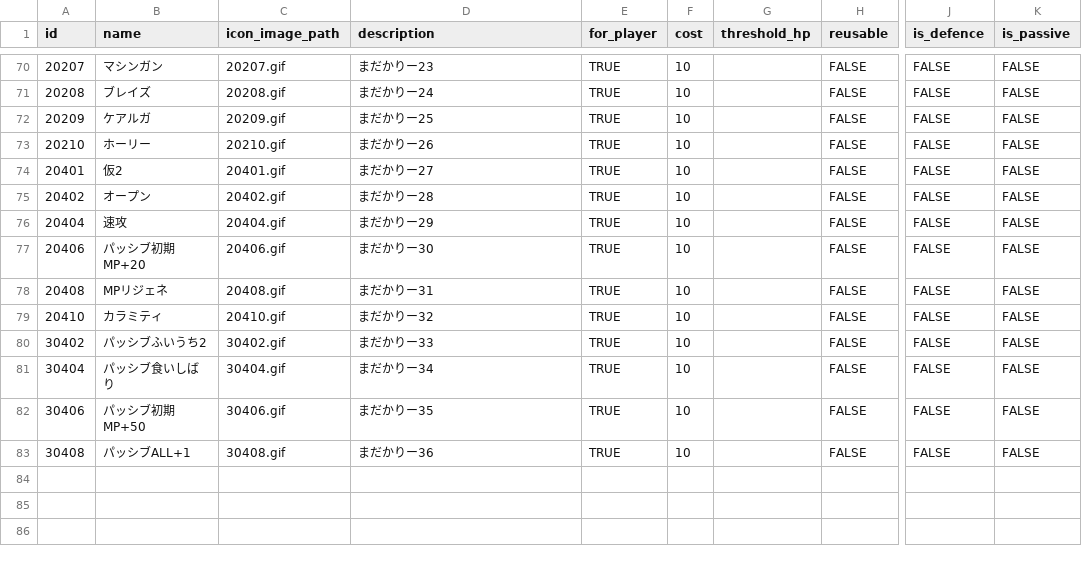
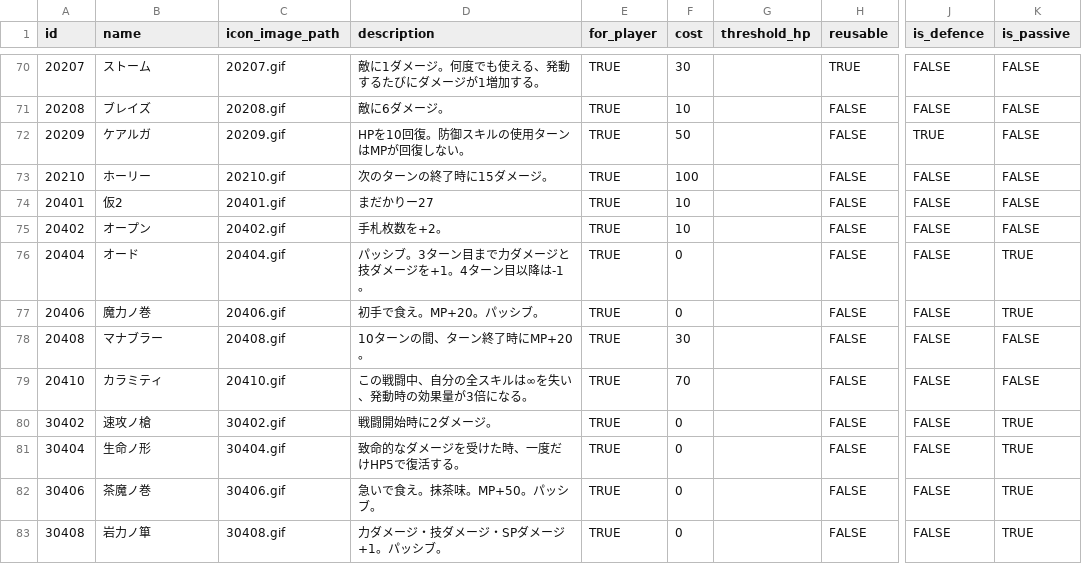
Before and after one commit to jyllsarta/stray-masterdata, a CSV file: seeds/skills.csv, drawn as a sheet; only a part is shown, gaps mark what is left out; the diff covers the shown part only; the diff names each change by its address in the sheet, - before the commit and + after, or states it on an @@ line.

```diff
--- a/seeds/skills.csv
+++ b/seeds/skills.csv
-B70 (name): マシンガン
+B70 (name): ストーム
-D70 (description): まだかりー23
+D70 (description): 敵に1ダメージ。何度でも使える、発動するたびにダメージが1増加する。
-F70 (cost): 10
+F70 (cost): 30
-H70 (reusable): FALSE
+H70 (reusable): TRUE
-D71 (description): まだかりー24
+D71 (description): 敵に6ダメージ。
-D72 (description): まだかりー25
+D72 (description): HPを10回復。防御スキルの使用ターンはMPが回復しない。
-F72 (cost): 10
+F72 (cost): 50
-J72 (is_defence): FALSE
+J72 (is_defence): TRUE
-D73 (description): まだかりー26
+D73 (description): 次のターンの終了時に15ダメージ。
-F73 (cost): 10
+F73 (cost): 100
-D75 (description): まだかりー28
+D75 (description): 手札枚数を+2。
-B76 (name): 速攻
+B76 (name): オード
-D76 (description): まだかりー29
+D76 (description): パッシブ。3ターン目まで力ダメージと技ダメージを+1。4ターン目以降は-1。
-F76:F77 (cost): 10
+F76:F77 (cost): 0
-K76:K77 (is_passive): FALSE
+K76:K77 (is_passive): TRUE
-B77 (name): パッシブ初期MP+20
+B77 (name): 魔力ノ巻
-D77 (description): まだかりー30
+D77 (description): 初手で食え。MP+20。パッシブ。
-B78 (name): MPリジェネ
+B78 (name): マナブラー
-D78 (description): まだかりー31
+D78 (description): 10ターンの間、ターン終了時にMP+20。
-F78 (cost): 10
+F78 (cost): 30
-D79 (description): まだかりー32
+D79 (description): この戦闘中、自分の全スキルは∞を失い、発動時の効果量が3倍になる。
-F79 (cost): 10
+F79 (cost): 70
-B80 (name): パッシブふいうち2
+B80 (name): 速攻ノ槍
-D80 (description): まだかりー33
+D80 (description): 戦闘開始時に2ダメージ。
-F80:F83 (cost): 10
+F80:F83 (cost): 0
-K80:K83 (is_passive): FALSE
+K80:K83 (is_passive): TRUE
-B81 (name): パッシブ食いしばり
+B81 (name): 生命ノ形
-D81 (description): まだかりー34
+D81 (description): 致命的なダメージを受けた時、一度だけHP5で復活する。
-B82 (name): パッシブ初期MP+50
+B82 (name): 茶魔ノ巻
-D82 (description): まだかりー35
+D82 (description): 急いで食え。抹茶味。MP+50。パッシブ。
-B83 (name): パッシブALL+1
+B83 (name): 岩力ノ箪
-D83 (description): まだかりー36
+D83 (description): 力ダメージ・技ダメージ・SPダメージ+1。パッシブ。
```
Also changed, not shown: 65 edited cells elsewhere in this file.
